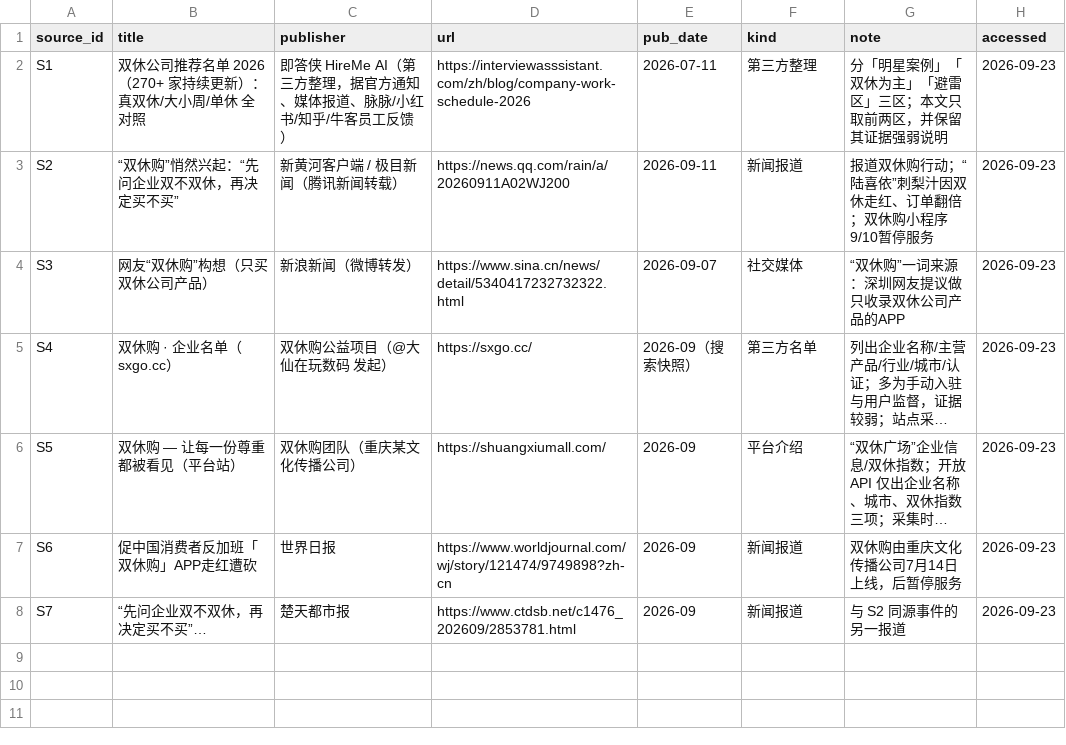
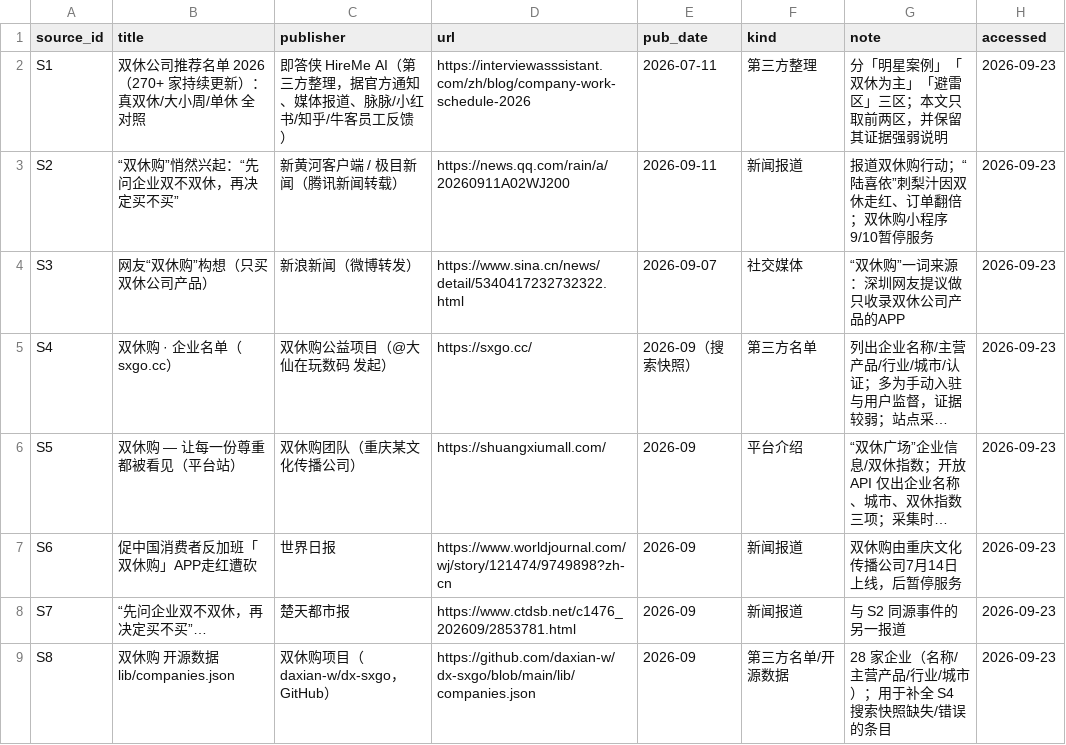
Before and after one commit to Olipias/dhg508-workspace, a CSV file: assignments/week-04/data/sources.csv, drawn as a sheet; long unchanged cells end in …; the diff names each change by its address in the sheet, - before the commit and + after, or states it on an @@ line.

```diff
--- a/assignments/week-04/data/sources.csv
+++ b/assignments/week-04/data/sources.csv
+row 9: S8 | 双休购 开源数据 lib/companies.json | 双休购项目（daxian-w/dx-sxgo，GitHub） | https://github.com/daxian-w/dx-sxgo/blob/main/lib/companies.json | 2026-09 | 第三方名单/开源数据 | 28 家企业（名称/主营产品/行业/城市）；用于补全 S4 搜索快照缺失/错误的条目 | 2026-09-23
```
Also changed, not shown: assignments/week-04/data/categories.csv, assignments/week-04/data/cities.csv, 9 other files.
